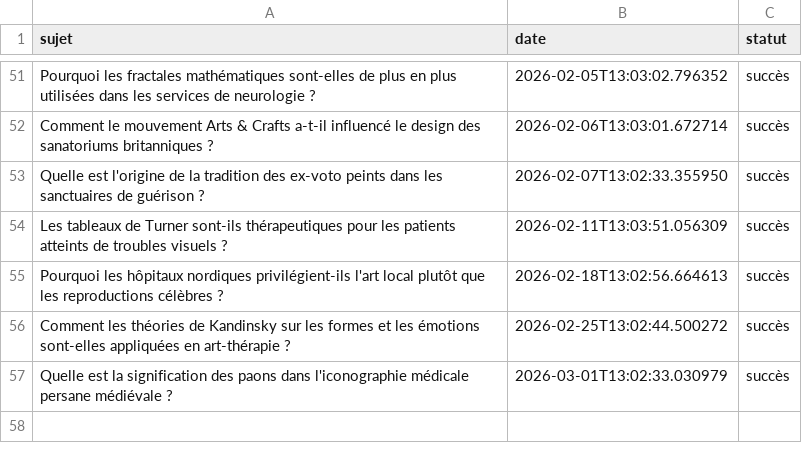
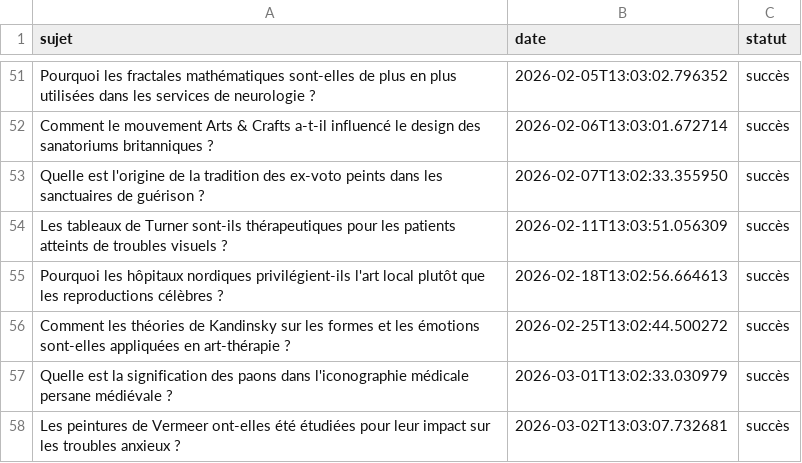
Before and after one commit to Metalosmose21/Cabinet-m-dical-1-, a CSV file: sujets_traites.csv, drawn as a sheet; only a part is shown, gaps mark what is left out.

```diff
--- a/sujets_traites.csv
+++ b/sujets_traites.csv
@@ -57 +57,2 @@ Comment les théories de Kandinsky sur les formes et les émotions sont-elles ap
 Quelle est la signification des paons dans l'iconographie médicale persane médiévale ?,2026-03-01T13:02:33.030979,succès
+Les peintures de Vermeer ont-elles été étudiées pour leur impact sur les troubles anxieux ?,2026-03-02T13:03:07.732681,succès
```
Also changed, not shown: sujets.csv.
